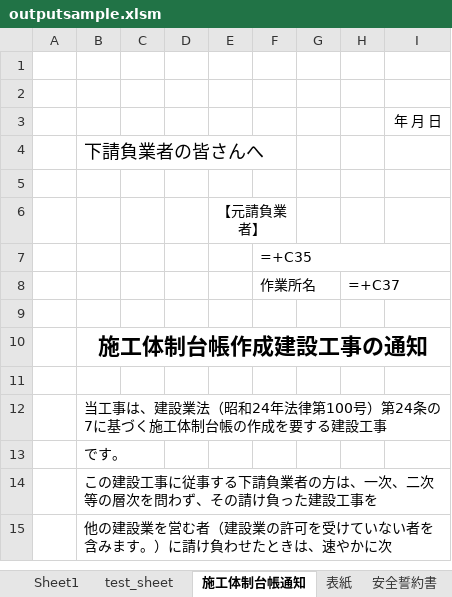
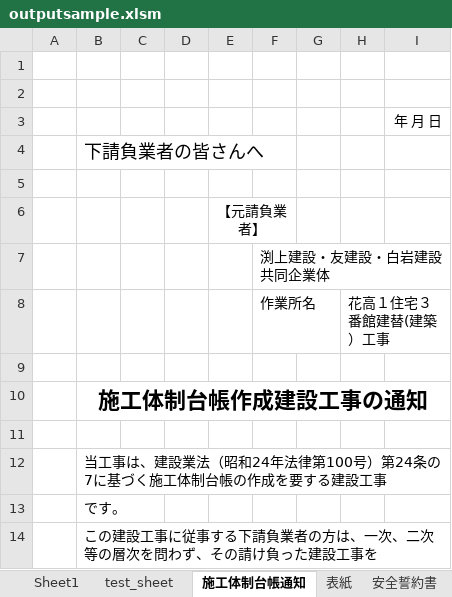
Before and after one commit to rinpama/CharmDjango, an Excel workbook: reimex/application/tesdata/output_data/outputsample.xlsm, sheet 施工体制台帳通知, drawn as a sheet; only a part is shown; the shorter side is filled out with more unchanged rows; values as stored, in another font and other column widths than the file's, no borders; formulas without a stored value are shown as written; the diff names each change by its address in the sheet, - before the commit and + after, or states it on an @@ line.

```diff
--- a/reimex/application/tesdata/output_data/outputsample.xlsm (sheet 施工体制台帳通知)
+++ b/reimex/application/tesdata/output_data/outputsample.xlsm (sheet 施工体制台帳通知)
-F7: =+C35
+F7: 渕上建設・友建設・白岩建設 共同企業体
-H8: =+C37
+H8: 花高１住宅３番館建替(建築）工事
```
Also changed, not shown: sheet Sheet1, sheet test_sheet, sheet 不法就労誓約書, sheet 05.建退共加入確認票, sheet 事業主・一人親方等就労届, sheet 安全誓約書, 8 more sheets, charts or pictures, 34 other files.
